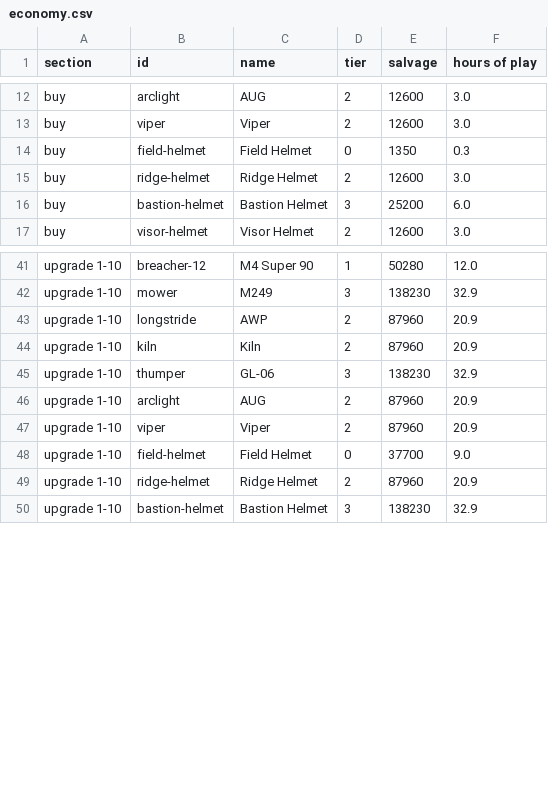
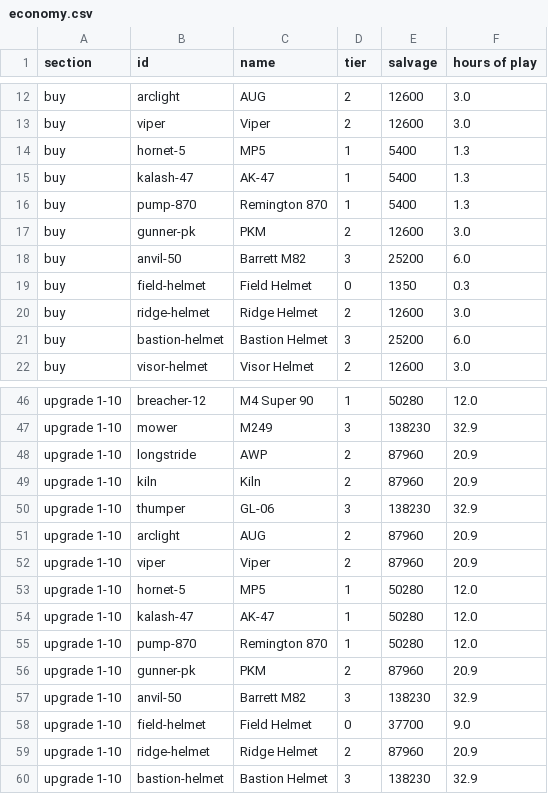
Before and after one commit to rawand-faraidun/rotline, a CSV file: packages/game-data/economy.csv, drawn as a sheet; only a part is shown, gaps mark what is left out; the diff names each change by its address in the sheet, - before the commit and + after, or states it on an @@ line.

Commit message:
Five more guns: MP5, AK-47, Remington 870, PKM and Barrett M82, with models from Sketchfab (CC BY, credited), stills, grips and perks; the model script can build only named guns and drop a part with everything under it

```diff
--- a/packages/game-data/economy.csv
+++ b/packages/game-data/economy.csv
+row 14: buy | hornet-5 | MP5 | 1 | 5400 | 1.3
+row 15: buy | kalash-47 | AK-47 | 1 | 5400 | 1.3
+row 16: buy | pump-870 | Remington 870 | 1 | 5400 | 1.3
+row 17: buy | gunner-pk | PKM | 2 | 12600 | 3.0
+row 18: buy | anvil-50 | Barrett M82 | 3 | 25200 | 6.0
+row 53: upgrade 1-10 | hornet-5 | MP5 | 1 | 50280 | 12.0
+row 54: upgrade 1-10 | kalash-47 | AK-47 | 1 | 50280 | 12.0
+row 55: upgrade 1-10 | pump-870 | Remington 870 | 1 | 50280 | 12.0
+row 56: upgrade 1-10 | gunner-pk | PKM | 2 | 87960 | 20.9
+row 57: upgrade 1-10 | anvil-50 | Barrett M82 | 3 | 138230 | 32.9
```
Also changed, not shown: 19 other files.
